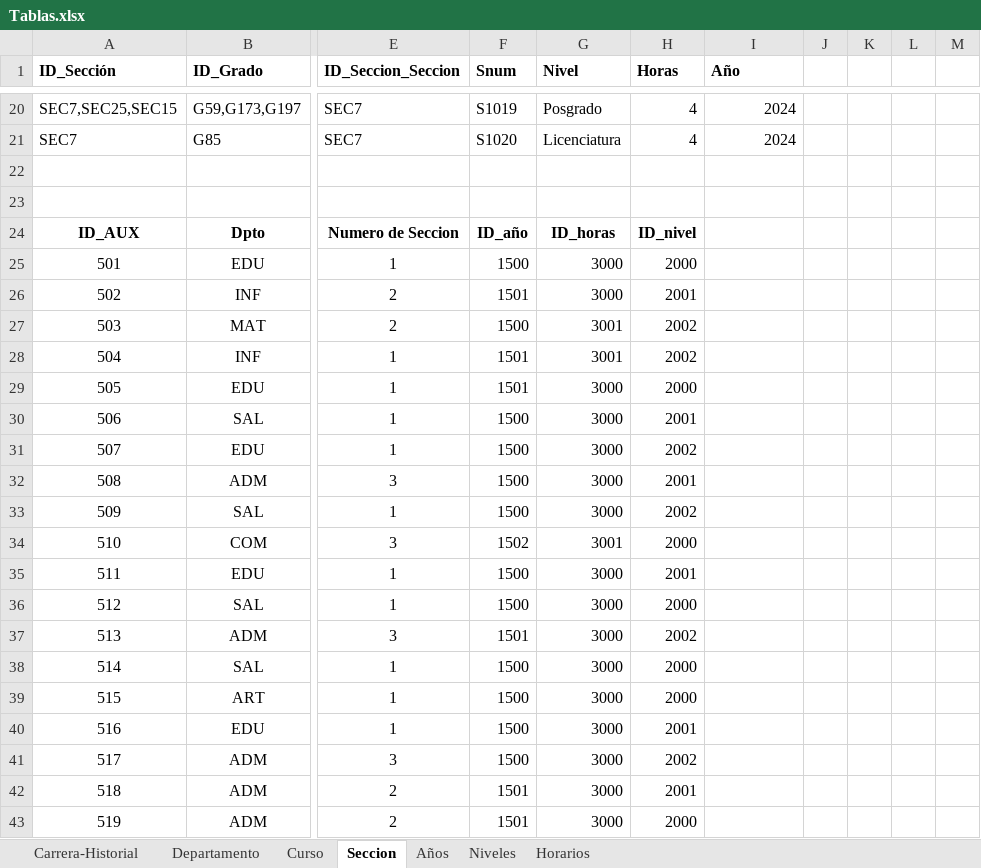
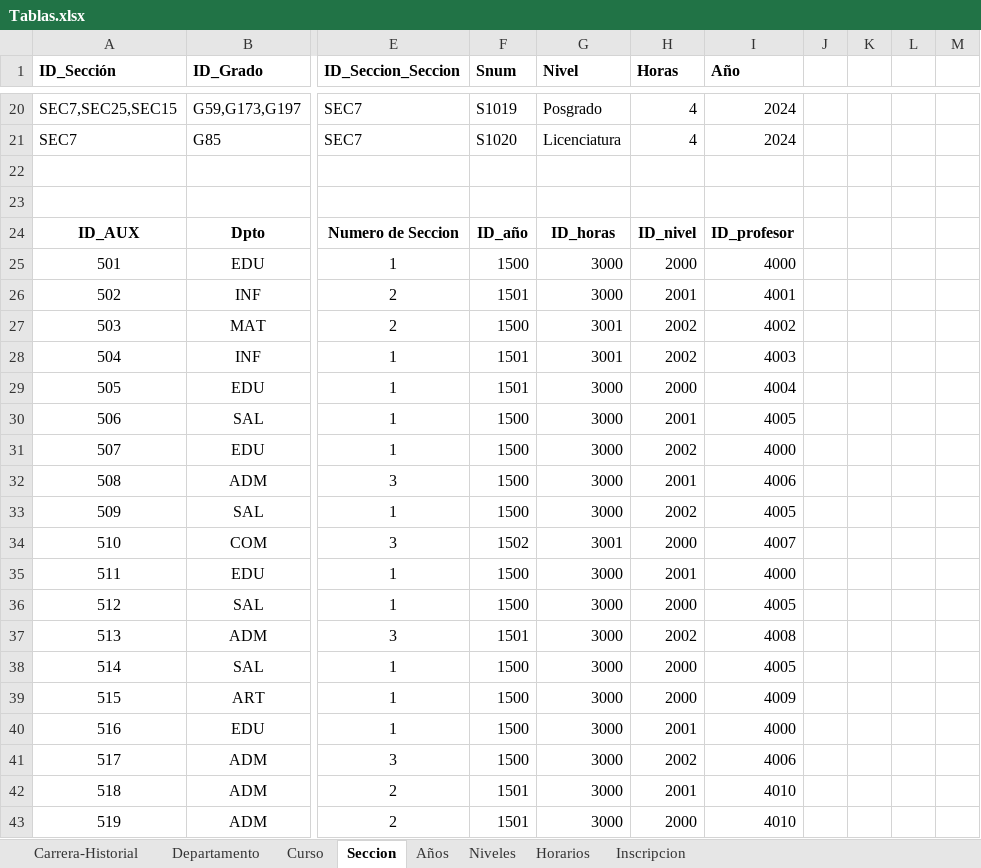
Before and after one commit to enrique-yoab/Examen_Sistemas_Distribuidos, an Excel workbook: Tablas.xlsx, sheet Seccion, drawn as a sheet; only a part is shown, gaps mark what is left out; values as stored, in another font and other column widths than the file's, no borders; the diff names each change by its address in the sheet, - before the commit and + after, or states it on an @@ line.

```diff
--- a/Tablas.xlsx (sheet Seccion)
+++ b/Tablas.xlsx (sheet Seccion)
+sheet tab: Inscripcion
-I24 (Año): (empty)
+I24 (Año): ID_profesor
-I25 (Año): (empty)
+I25 (Año): 4000
-I26 (Año): (empty)
+I26 (Año): 4001
-I27 (Año): (empty)
+I27 (Año): 4002
-I28 (Año): (empty)
+I28 (Año): 4003
-I29 (Año): (empty)
+I29 (Año): 4004
-I30 (Año): (empty)
+I30 (Año): 4005
-I31 (Año): (empty)
+I31 (Año): 4000
-I32 (Año): (empty)
+I32 (Año): 4006
-I33 (Año): (empty)
+I33 (Año): 4005
-I34 (Año): (empty)
+I34 (Año): 4007
-I35 (Año): (empty)
+I35 (Año): 4000
-I36 (Año): (empty)
+I36 (Año): 4005
-I37 (Año): (empty)
+I37 (Año): 4008
-I38 (Año): (empty)
+I38 (Año): 4005
-I39 (Año): (empty)
+I39 (Año): 4009
-I40 (Año): (empty)
+I40 (Año): 4000
-I41 (Año): (empty)
+I41 (Año): 4006
-I42:I43 (Año): (empty)
+I42:I43 (Año): 4010
```
Also changed, not shown: 5 other files.
